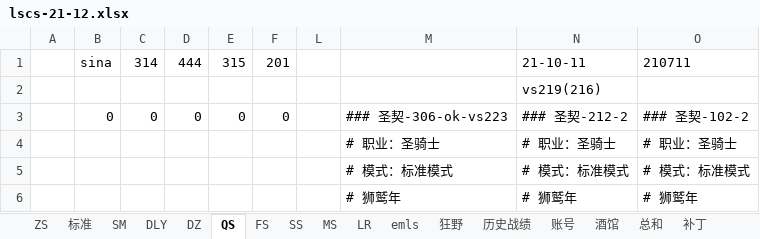
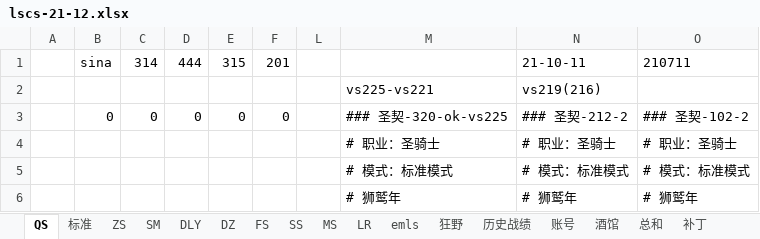
Before and after one commit to czl315/ttjj, an Excel workbook: src/main/java/game/lscs-21-12.xlsx, sheet QS, drawn as a sheet; only a part is shown; values as stored, in another font and other column widths than the file's, no borders; the diff covers the shown part only; the diff names each change by its address in the sheet, - before the commit and + after, or states it on an @@ line.

```diff
--- a/src/main/java/game/lscs-21-12.xlsx (sheet QS)
+++ b/src/main/java/game/lscs-21-12.xlsx (sheet QS)
@@ sheet tab order changed: QS | 标准 | ZS | SM | DLY | DZ | FS | SS | MS | LR | emls | 狂野 | 历史战绩 | 账号 | 酒馆 | 总和 | 补丁 @@
-M2: (empty)
+M2: vs225-vs221
-M3: ### 圣契-306-ok-vs223
+M3: ### 圣契-320-ok-vs225
```
Also changed, not shown: 29 added rows elsewhere in this sheet, sheet 标准, sheet ZS, 8 other files.
